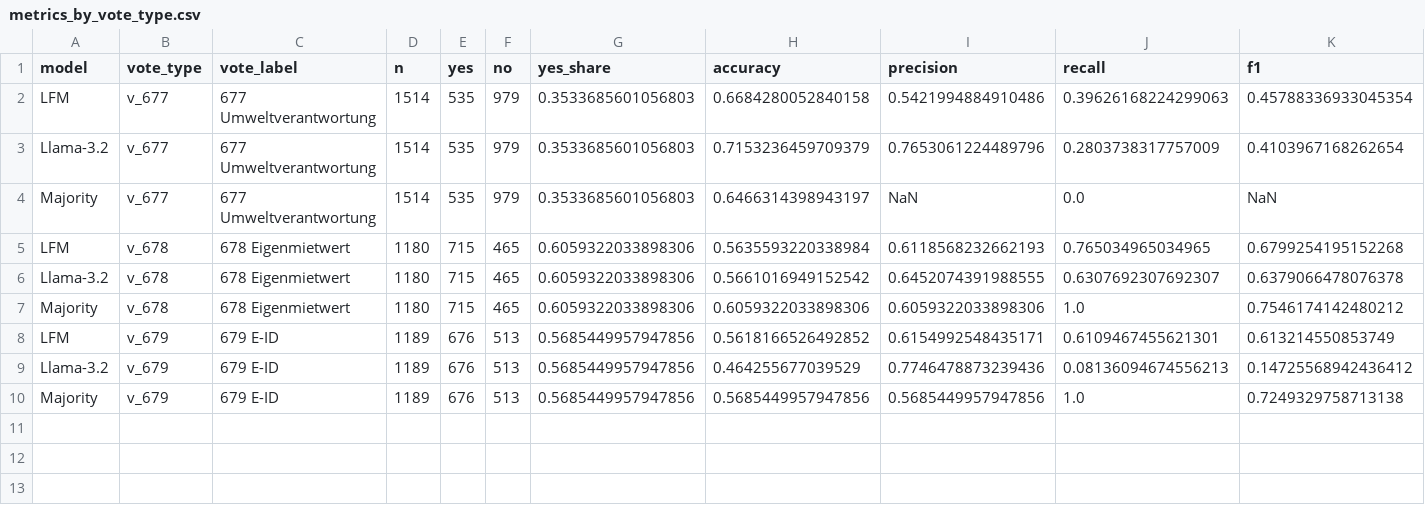
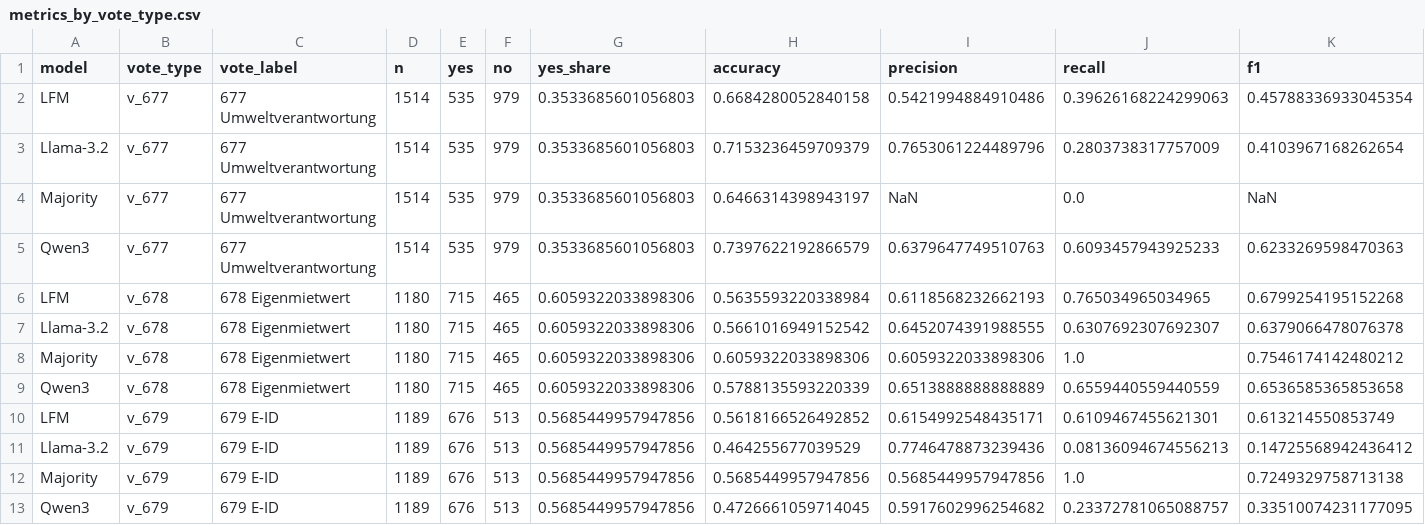
Before and after one commit to AndreWal/SLM_survey_predictions, a CSV file: data/figures_tables/metrics_by_vote_type.csv, drawn as a sheet; only a part is shown; rows hold the shown columns only; the diff names each change by its address in the sheet, - before the commit and + after, or states it on an @@ line.

```diff
--- a/data/figures_tables/metrics_by_vote_type.csv
+++ b/data/figures_tables/metrics_by_vote_type.csv
+row 5: Qwen3 | v_677 | 677 Umweltverantwortung | 1514 | 535 | 979 | 0.3533685601056803 | 0.7397622192866579 | 0.6379647749510763 | 0.6093457943925233 | 0.6233269598470363
+row 9: Qwen3 | v_678 | 678 Eigenmietwert | 1180 | 715 | 465 | 0.6059322033898306 | 0.5788135593220339 | 0.6513888888888889 | 0.6559440559440559 | 0.6536585365853658
+row 13: Qwen3 | v_679 | 679 E-ID | 1189 | 676 | 513 | 0.5685449957947856 | 0.4726661059714045 | 0.5917602996254682 | 0.23372781065088757 | 0.33510074231177095
```
Also changed, not shown: data/figures_tables/metrics_overall.csv, data/figures_tables/model_metrics.csv, 3 other files.
